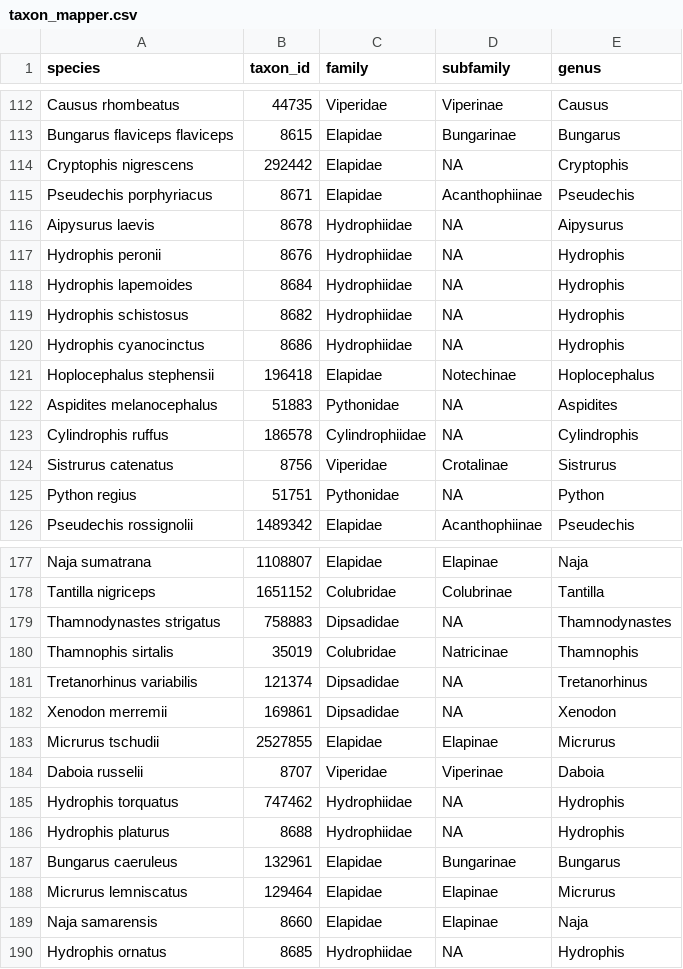
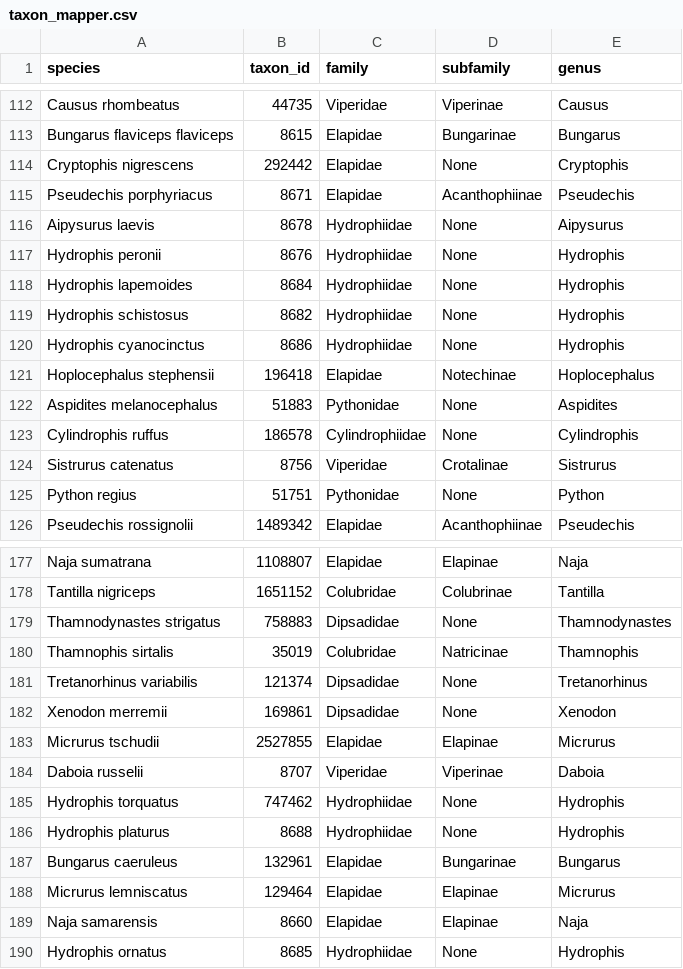
Before and after one commit to tsenoner/dset_3FTx, a CSV file: data/helpers/taxon_mapper.csv, drawn as a sheet; only a part is shown, gaps mark what is left out; the diff covers the shown part only.

```diff
--- a/data/helpers/taxon_mapper.csv
+++ b/data/helpers/taxon_mapper.csv
@@ -113,14 +113,14 @@ Causus rhombeatus,44735,Viperidae,Viperinae,Causus
 Bungarus flaviceps flaviceps,8615,Elapidae,Bungarinae,Bungarus
-Cryptophis nigrescens,292442,Elapidae,NA,Cryptophis
+Cryptophis nigrescens,292442,Elapidae,None,Cryptophis
 Pseudechis porphyriacus,8671,Elapidae,Acanthophiinae,Pseudechis
-Aipysurus laevis,8678,Hydrophiidae,NA,Aipysurus
-Hydrophis peronii,8676,Hydrophiidae,NA,Hydrophis
-Hydrophis lapemoides,8684,Hydrophiidae,NA,Hydrophis
-Hydrophis schistosus,8682,Hydrophiidae,NA,Hydrophis
-Hydrophis cyanocinctus,8686,Hydrophiidae,NA,Hydrophis
+Aipysurus laevis,8678,Hydrophiidae,None,Aipysurus
+Hydrophis peronii,8676,Hydrophiidae,None,Hydrophis
+Hydrophis lapemoides,8684,Hydrophiidae,None,Hydrophis
+Hydrophis schistosus,8682,Hydrophiidae,None,Hydrophis
+Hydrophis cyanocinctus,8686,Hydrophiidae,None,Hydrophis
 Hoplocephalus stephensii,196418,Elapidae,Notechinae,Hoplocephalus
-Aspidites melanocephalus,51883,Pythonidae,NA,Aspidites
-Cylindrophis ruffus,186578,Cylindrophiidae,NA,Cylindrophis
+Aspidites melanocephalus,51883,Pythonidae,None,Aspidites
+Cylindrophis ruffus,186578,Cylindrophiidae,None,Cylindrophis
 Sistrurus catenatus,8756,Viperidae,Crotalinae,Sistrurus
-Python regius,51751,Pythonidae,NA,Python
+Python regius,51751,Pythonidae,None,Python
 Pseudechis rossignolii,1489342,Elapidae,Acanthophiinae,Pseudechis
@@ -178,10 +178,10 @@ Naja sumatrana,1108807,Elapidae,Elapinae,Naja
 Tantilla nigriceps,1651152,Colubridae,Colubrinae,Tantilla
-Thamnodynastes strigatus,758883,Dipsadidae,NA,Thamnodynastes
+Thamnodynastes strigatus,758883,Dipsadidae,None,Thamnodynastes
 Thamnophis sirtalis,35019,Colubridae,Natricinae,Thamnophis
-Tretanorhinus variabilis,121374,Dipsadidae,NA,Tretanorhinus
-Xenodon merremii,169861,Dipsadidae,NA,Xenodon
+Tretanorhinus variabilis,121374,Dipsadidae,None,Tretanorhinus
+Xenodon merremii,169861,Dipsadidae,None,Xenodon
 Micrurus tschudii,2527855,Elapidae,Elapinae,Micrurus
 Daboia russelii,8707,Viperidae,Viperinae,Daboia
-Hydrophis torquatus,747462,Hydrophiidae,NA,Hydrophis
-Hydrophis platurus,8688,Hydrophiidae,NA,Hydrophis
+Hydrophis torquatus,747462,Hydrophiidae,None,Hydrophis
+Hydrophis platurus,8688,Hydrophiidae,None,Hydrophis
 Bungarus caeruleus,132961,Elapidae,Bungarinae,Bungarus
@@ -189,2 +189,2 @@ Micrurus lemniscatus,129464,Elapidae,Elapinae,Micrurus
 Naja samarensis,8660,Elapidae,Elapinae,Naja
-Hydrophis ornatus,8685,Hydrophiidae,NA,Hydrophis
+Hydrophis ornatus,8685,Hydrophiidae,None,Hydrophis
```
Also changed, not shown: 28 edited cells elsewhere in this file, data/protspace/3FTx2.csv, 4 other files.
